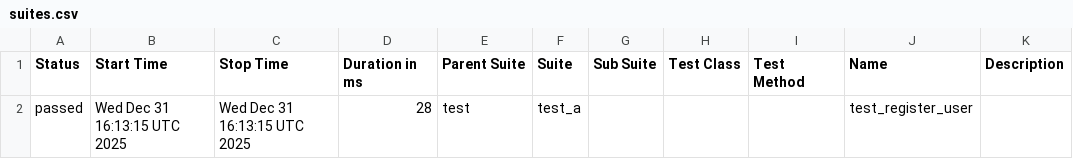
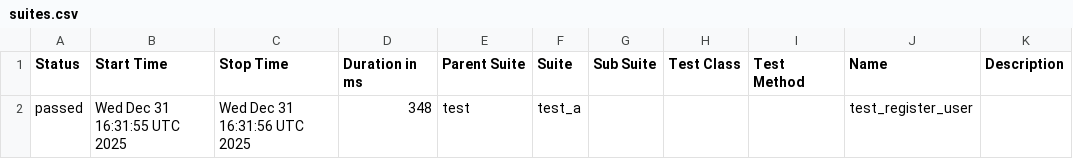
Before and after one commit to Valerii-Synenko/GhPyTry, a CSV file: data/suites.csv, drawn as a sheet.

```diff
--- a/data/suites.csv
+++ b/data/suites.csv
@@ -1,2 +1,2 @@
 "Status","Start Time","Stop Time","Duration in ms","Parent Suite","Suite","Sub Suite","Test Class","Test Method","Name","Description"
-"passed","Wed Dec 31 16:13:15 UTC 2025","Wed Dec 31 16:13:15 UTC 2025","28","test","test_a","","","","test_register_user",""
+"passed","Wed Dec 31 16:31:55 UTC 2025","Wed Dec 31 16:31:56 UTC 2025","348","test","test_a","","","","test_register_user",""
```
Also changed, not shown: 25 other files.
